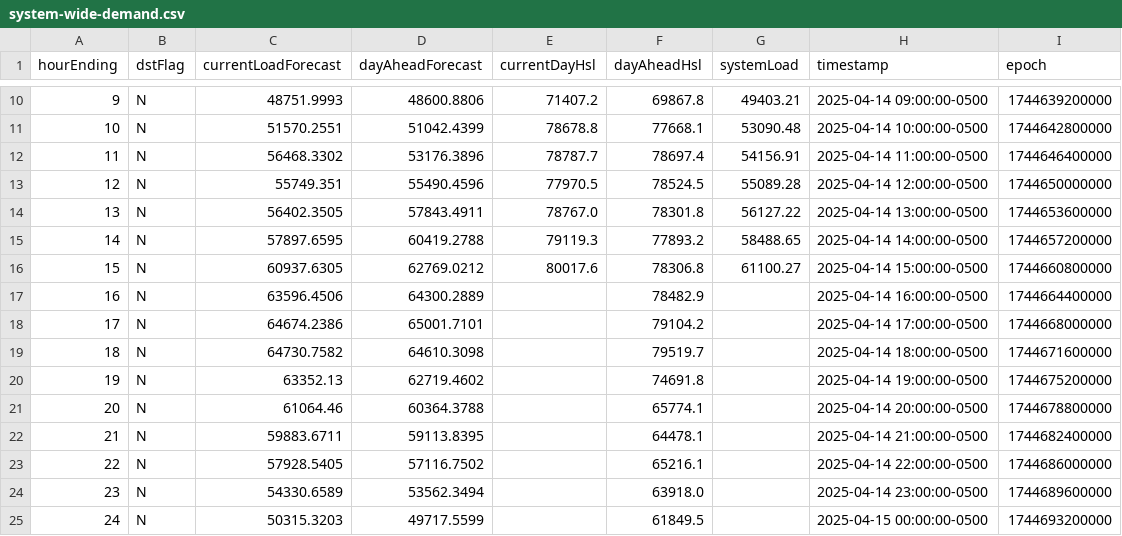
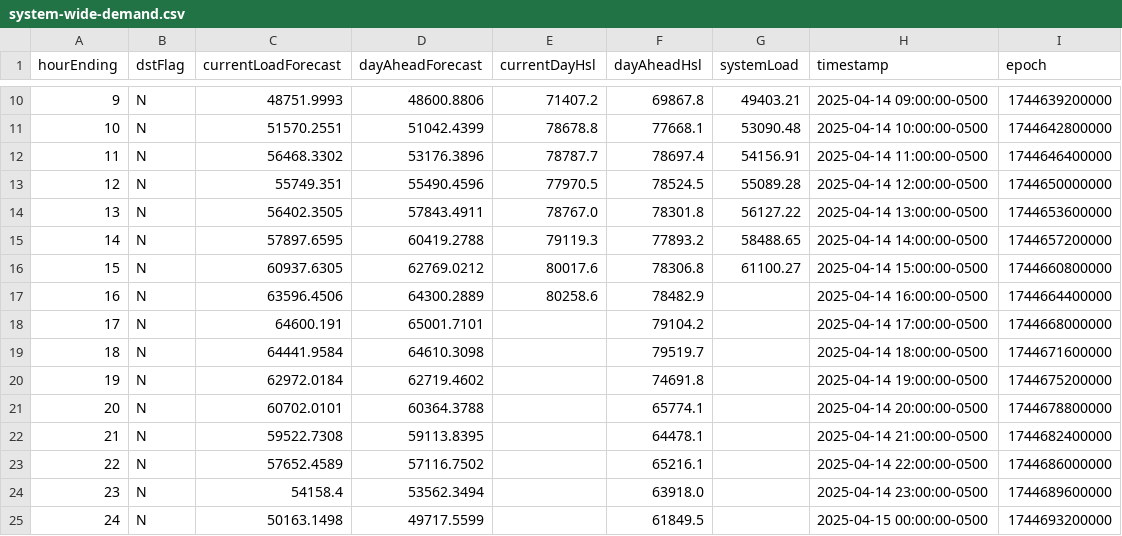
Before and after one commit to DallasMorningNews/FNTX_ercot, a CSV file: data/raw/environment/system-wide-demand.csv, drawn as a sheet; only a part is shown, gaps mark what is left out.

```diff
--- a/data/raw/environment/system-wide-demand.csv
+++ b/data/raw/environment/system-wide-demand.csv
@@ -16,10 +16,10 @@ hourEnding,dstFlag,currentLoadForecast,dayAheadForecast,currentDayHsl,dayAheadHs
 15,N,60937.6305,62769.0212,80017.6,78306.8,61100.27,2025-04-14 15:00:00-0500,1744660800000
-16,N,63596.4506,64300.2889,,78482.9,,2025-04-14 16:00:00-0500,1744664400000
-17,N,64674.2386,65001.7101,,79104.2,,2025-04-14 17:00:00-0500,1744668000000
-18,N,64730.7582,64610.3098,,79519.7,,2025-04-14 18:00:00-0500,1744671600000
-19,N,63352.13,62719.4602,,74691.8,,2025-04-14 19:00:00-0500,1744675200000
-20,N,61064.46,60364.3788,,65774.1,,2025-04-14 20:00:00-0500,1744678800000
-21,N,59883.6711,59113.8395,,64478.1,,2025-04-14 21:00:00-0500,1744682400000
-22,N,57928.5405,57116.7502,,65216.1,,2025-04-14 22:00:00-0500,1744686000000
-23,N,54330.6589,53562.3494,,63918.0,,2025-04-14 23:00:00-0500,1744689600000
-24,N,50315.3203,49717.5599,,61849.5,,2025-04-15 00:00:00-0500,1744693200000
+16,N,63596.4506,64300.2889,80258.6,78482.9,,2025-04-14 16:00:00-0500,1744664400000
+17,N,64600.191,65001.7101,,79104.2,,2025-04-14 17:00:00-0500,1744668000000
+18,N,64441.9584,64610.3098,,79519.7,,2025-04-14 18:00:00-0500,1744671600000
+19,N,62972.0184,62719.4602,,74691.8,,2025-04-14 19:00:00-0500,1744675200000
+20,N,60702.0101,60364.3788,,65774.1,,2025-04-14 20:00:00-0500,1744678800000
+21,N,59522.7308,59113.8395,,64478.1,,2025-04-14 21:00:00-0500,1744682400000
+22,N,57652.4589,57116.7502,,65216.1,,2025-04-14 22:00:00-0500,1744686000000
+23,N,54158.4,53562.3494,,63918.0,,2025-04-14 23:00:00-0500,1744689600000
+24,N,50163.1498,49717.5599,,61849.5,,2025-04-15 00:00:00-0500,1744693200000
```
Also changed, not shown: data/raw/environment/supply-demand.csv.
